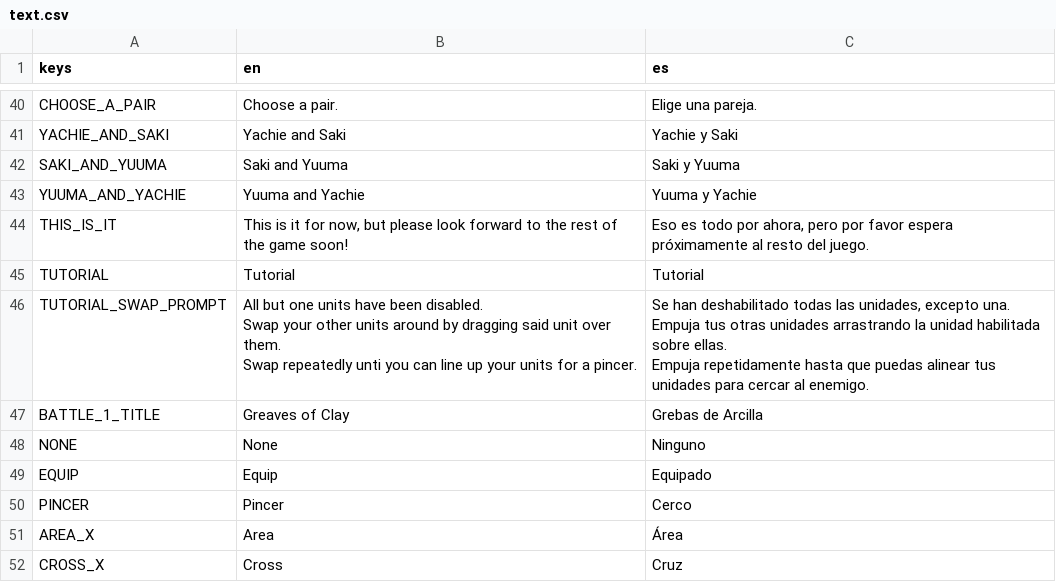
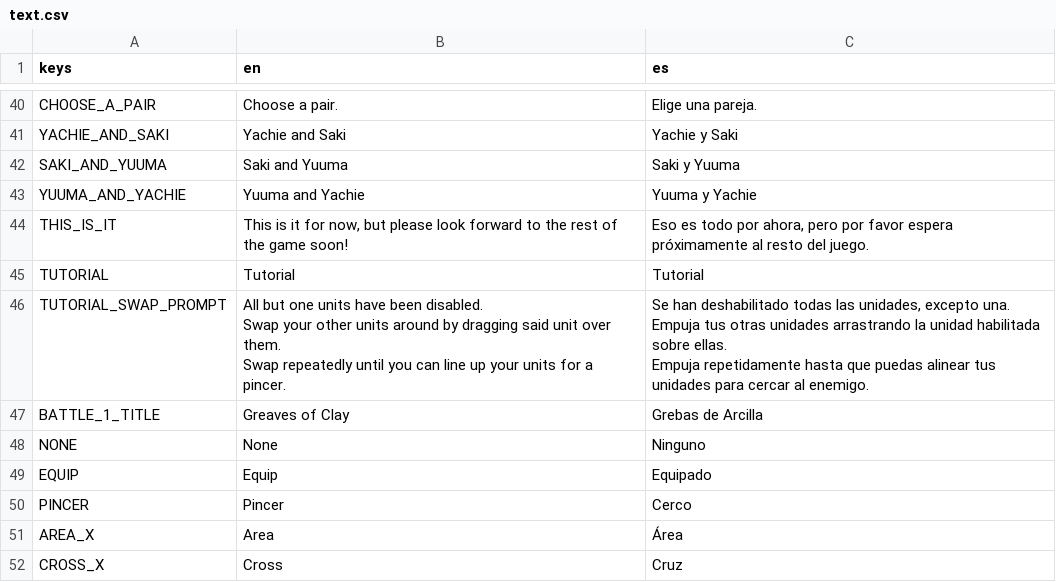
Before and after one commit to ax9880/genso-battle, a CSV file: text/text.csv, drawn as a sheet; only a part is shown, gaps mark what is left out.

Commit message:
Fixed typo

```diff
--- a/text/text.csv
+++ b/text/text.csv
@@ -45,11 +45,11 @@ THIS_IS_IT,"This is it for now, but please look forward to the rest of the game
 TUTORIAL,Tutorial,Tutorial
-TUTORIAL_SWAP_PROMPT,"All but one units have been disabled.
-
-Swap your other units around by dragging said unit over them.
-
-Swap repeatedly unti you can line up your units for a pincer.","Se han deshabilitado todas las unidades, excepto una.
-
-Empuja tus otras unidades arrastrando la unidad habilitada sobre ellas.
-
-Empuja repetidamente hasta que puedas alinear tus unidades para cercar al enemigo."
+TUTORIAL_SWAP_PROMPT,"All but one units have been disabled.
+
+Swap your other units around by dragging said unit over them.
+
+Swap repeatedly until you can line up your units for a pincer.","Se han deshabilitado todas las unidades, excepto una.
+
+Empuja tus otras unidades arrastrando la unidad habilitada sobre ellas.
+
+Empuja repetidamente hasta que puedas alinear tus unidades para cercar al enemigo."
 BATTLE_1_TITLE,Greaves of Clay,Grebas de Arcilla
```
